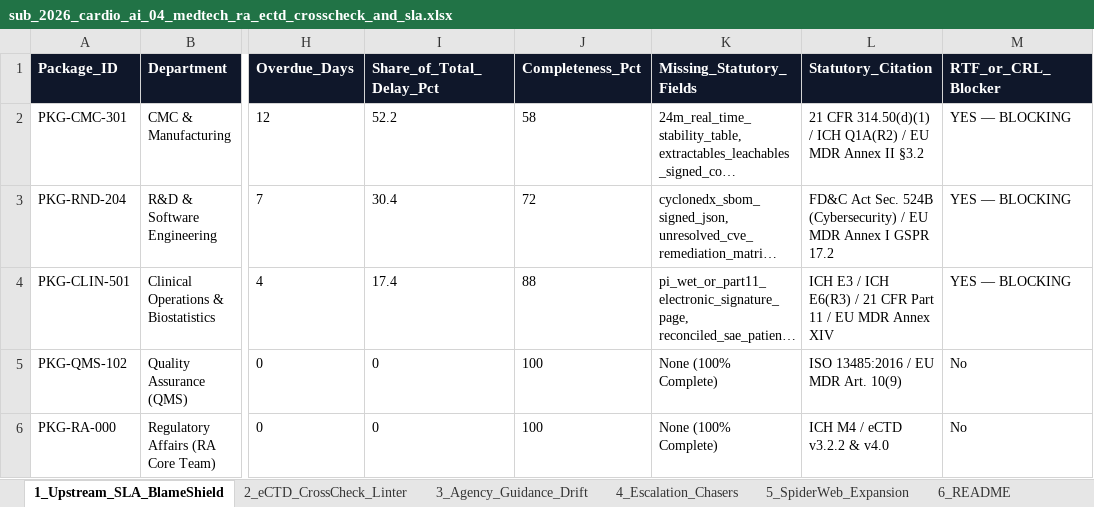
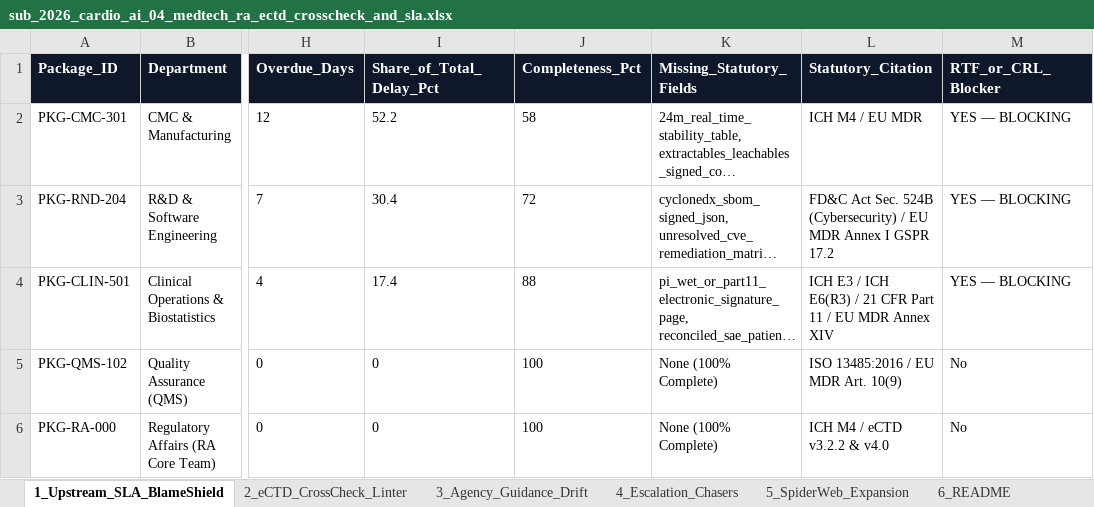
Before and after one commit to kaledbouchagraoui7-bot/medtech-regulatory-compliance-suite, an Excel workbook: examples/sub_2026_cardio_ai_04_medtech_ra_ra_command_center/sub_2026_cardio_ai_04_medtech_ra_ectd_crosscheck_and_sla.xlsx, sheet 1_Upstream_SLA_BlameShield, drawn as a sheet; only a part is shown, gaps mark what is left out; long unchanged cells end in …; values as stored, in another font and other column widths than the file's, no borders; the diff names each change by its address in the sheet, - before the commit and + after, or states it on an @@ line.

```diff
--- a/examples/sub_2026_cardio_ai_04_medtech_ra_ra_command_center/sub_2026_cardio_ai_04_medtech_ra_ectd_crosscheck_and_sla.xlsx (sheet 1_Upstream_SLA_BlameShield)
+++ b/examples/sub_2026_cardio_ai_04_medtech_ra_ra_command_center/sub_2026_cardio_ai_04_medtech_ra_ectd_crosscheck_and_sla.xlsx (sheet 1_Upstream_SLA_BlameShield)
-L2 (Statutory_Citation): 21 CFR 314.50(d)(1) / ICH Q1A(R2) / EU MDR Annex II §3.2
+L2 (Statutory_Citation): ICH M4 / EU MDR
```
Also changed, not shown: sheet 6_README, sheet 4_Escalation_Chasers, examples/healthtech_demo_ch_unified_medtech_dossier/01_Digital_Compliance_Audit/healthtech_demo_ch_technical_findings.xlsx, examples/healthtech_demo_ch_unified_medtech_dossier/02_Clinical_PRISMA_Pilot/glp1_cardiorenal_sample_literature_workbook.xlsx, 47 other files.
